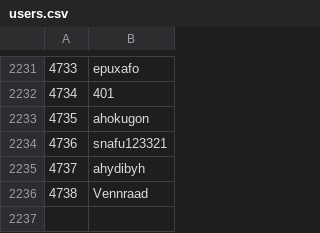
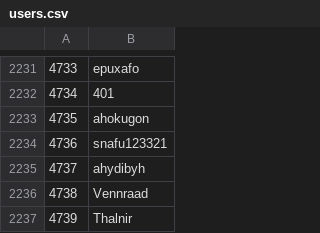
Before and after one commit to Veticia/karma, a CSV file: users.csv, drawn as a sheet; only a part is shown, gaps mark what is left out.

Commit message:
autoupdate

```diff
--- a/users.csv
+++ b/users.csv
@@ -2236 +2236,2 @@
 4738,Vennraad
+4739,Thalnir
```
